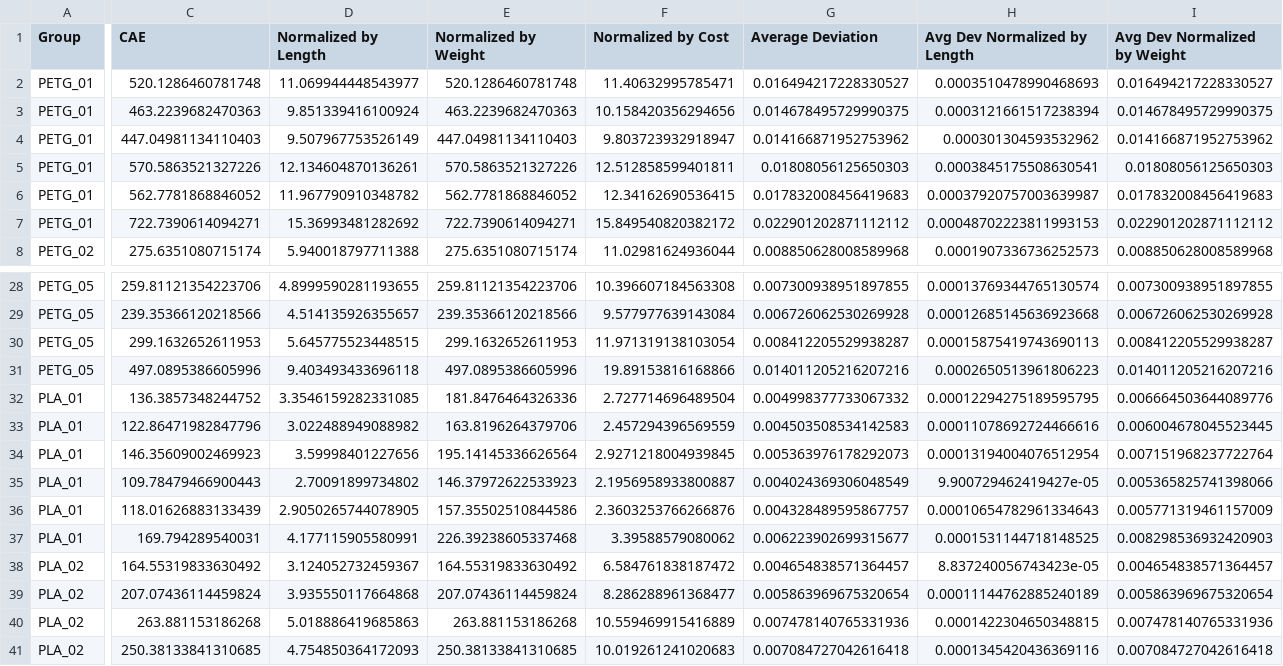
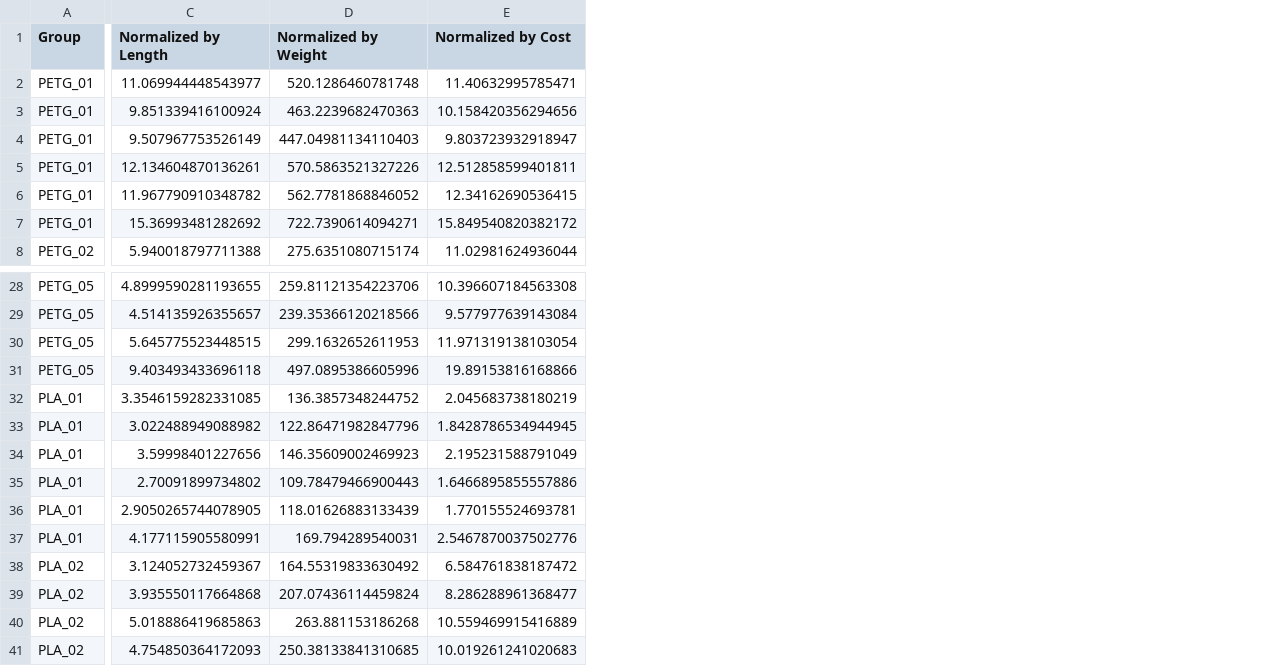
Before and after one commit to erubtsov/Filament_Diameter_Analysis, a CSV file: segmented CAE/All_Deviations.csv, drawn as a sheet; only a part is shown, gaps mark what is left out; removed rows and columns are numbered as before the commit, all else as after; the diff covers the shown part only; the diff names each change by its address in the sheet, - before the commit and + after, or states it on an @@ line.

```diff
--- a/segmented CAE/All_Deviations.csv
+++ b/segmented CAE/All_Deviations.csv
-column C (CAE), rows 2-8: 520.1286460781748 | 463.2239682470363 | 447.04981134110403 | 570.5863521327226 | 562.7781868846052 | 722.7390614094271 | 275.6351080715174; rows 28-41: 259.81121354223706 | 239.35366120218566 | 299.1632652611953 | 497.0895386605996 | 136.3857348244752 | 122.86471982847796 | 146.35609002469923 | 109.78479466900443 | 118.01626883133439 | 169.794289540031 | 164.55319833630492 | 207.07436114459824 | 263.881153186268 | 250.38133841310685
-column G (Average Deviation), rows 2-8: 0.016494217228330527 | 0.014678495729990375 | 0.014166871952753962 | 0.01808056125650303 | 0.017832008456419683 | 0.022901202871112112 | 0.008850628008589968; rows 28-41: 0.007300938951897855 | 0.006726062530269928 | 0.008412205529938287 | 0.014011205216207216 | 0.004998377733067332 | 0.004503508534142583 | 0.005363976178292073 | 0.004024369306048549 | 0.004328489595867757 | 0.006223902699315677 | 0.004654838571364457 | 0.005863969675320654 | 0.007478140765331936 | 0.007084727042616418
-column H (Avg Dev Normalized by Length), rows 2-8: 0.0003510478990468693 | 0.0003121661517238394 | 0.000301304593532962 | 0.0003845175508630541 | 0.00037920757003639987 | 0.00048702223811993153 | 0.0001907336736252573; rows 28-41: 0.00013769344765130574 | 0.00012685145636923668 | 0.00015875419743690113 | 0.0002650513961806223 | 0.00012294275189595795 | 0.00011078692724466616 | 0.00013194004076512954 | 9.900729462419427e-05 | 0.00010654782961334643 | 0.0001531144718148525 | 8.837240056743423e-05 | 0.00011144762885240189 | 0.0001422304650348815 | 0.0001345420436369116
-column I (Avg Dev Normalized by Weight), rows 2-8: 0.016494217228330527 | 0.014678495729990375 | 0.014166871952753962 | 0.01808056125650303 | 0.017832008456419683 | 0.022901202871112112 | 0.008850628008589968; rows 28-41: 0.007300938951897855 | 0.006726062530269928 | 0.008412205529938287 | 0.014011205216207216 | 0.006664503644089776 | 0.006004678045523445 | 0.007151968237722764 | 0.005365825741398066 | 0.005771319461157009 | 0.008298536932420903 | 0.004654838571364457 | 0.005863969675320654 | 0.007478140765331936 | 0.007084727042616418
-D32 (Normalized by Weight): 181.8476464326336
+D32 (Normalized by Weight): 136.3857348244752
-E32 (Normalized by Cost): 2.727714696489504
+E32 (Normalized by Cost): 2.045683738180219
-D33 (Normalized by Weight): 163.8196264379706
+D33 (Normalized by Weight): 122.86471982847796
-E33 (Normalized by Cost): 2.457294396569559
+E33 (Normalized by Cost): 1.8428786534944945
-D34 (Normalized by Weight): 195.14145336626564
+D34 (Normalized by Weight): 146.35609002469923
-E34 (Normalized by Cost): 2.9271218004939845
+E34 (Normalized by Cost): 2.195231588791049
-D35 (Normalized by Weight): 146.37972622533923
+D35 (Normalized by Weight): 109.78479466900443
-E35 (Normalized by Cost): 2.1956958933800887
+E35 (Normalized by Cost): 1.6466895855557886
-D36 (Normalized by Weight): 157.35502510844586
+D36 (Normalized by Weight): 118.01626883133439
-E36 (Normalized by Cost): 2.3603253766266876
+E36 (Normalized by Cost): 1.770155524693781
-D37 (Normalized by Weight): 226.39238605337468
+D37 (Normalized by Weight): 169.794289540031
-E37 (Normalized by Cost): 3.39588579080062
+E37 (Normalized by Cost): 2.5467870037502776
```
Also changed, not shown: 1 removed column elsewhere in this file, segmented CAE/PETG_02_deviations.csv, segmented CAE/PETG_04_deviations.csv, 17 other files.
